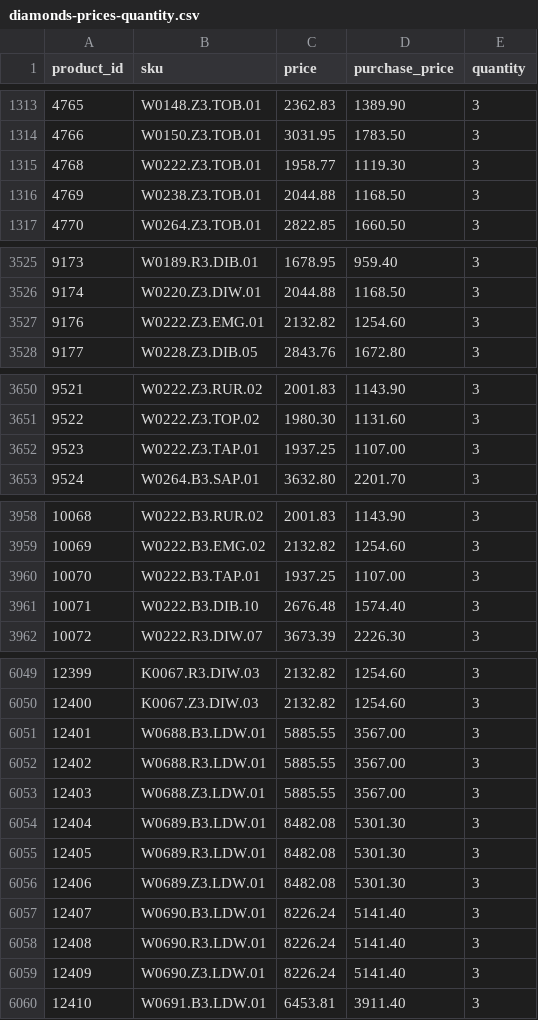
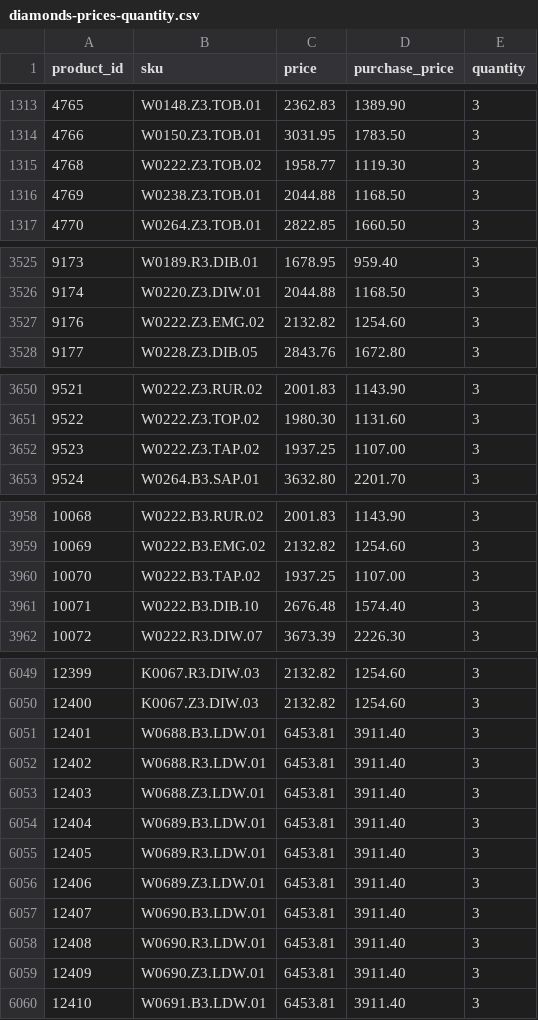
Before and after one commit to G-LOVRIN/BestDiamonds-CSV, a CSV file: diamonds-prices-quantity.csv, drawn as a sheet; only a part is shown, gaps mark what is left out; the diff covers the shown part only.

```diff
--- a/diamonds-prices-quantity.csv
+++ b/diamonds-prices-quantity.csv
@@ -1314,3 +1314,3 @@ product_id,sku,price,purchase_price,quantity
 4766,W0150.Z3.TOB.01,3031.95,1783.50,3
-4768,W0222.Z3.TOB.01,1958.77,1119.30,3
+4768,W0222.Z3.TOB.02,1958.77,1119.30,3
 4769,W0238.Z3.TOB.01,2044.88,1168.50,3
@@ -3526,3 +3526,3 @@ product_id,sku,price,purchase_price,quantity
 9174,W0220.Z3.DIW.01,2044.88,1168.50,3
-9176,W0222.Z3.EMG.01,2132.82,1254.60,3
+9176,W0222.Z3.EMG.02,2132.82,1254.60,3
 9177,W0228.Z3.DIB.05,2843.76,1672.80,3
@@ -3651,3 +3651,3 @@ product_id,sku,price,purchase_price,quantity
 9522,W0222.Z3.TOP.02,1980.30,1131.60,3
-9523,W0222.Z3.TAP.01,1937.25,1107.00,3
+9523,W0222.Z3.TAP.02,1937.25,1107.00,3
 9524,W0264.B3.SAP.01,3632.80,2201.70,3
@@ -3959,3 +3959,3 @@ product_id,sku,price,purchase_price,quantity
 10069,W0222.B3.EMG.02,2132.82,1254.60,3
-10070,W0222.B3.TAP.01,1937.25,1107.00,3
+10070,W0222.B3.TAP.02,1937.25,1107.00,3
 10071,W0222.B3.DIB.10,2676.48,1574.40,3
@@ -6050,11 +6050,11 @@ product_id,sku,price,purchase_price,quantity
 12400,K0067.Z3.DIW.03,2132.82,1254.60,3
-12401,W0688.B3.LDW.01,5885.55,3567.00,3
-12402,W0688.R3.LDW.01,5885.55,3567.00,3
-12403,W0688.Z3.LDW.01,5885.55,3567.00,3
-12404,W0689.B3.LDW.01,8482.08,5301.30,3
-12405,W0689.R3.LDW.01,8482.08,5301.30,3
-12406,W0689.Z3.LDW.01,8482.08,5301.30,3
-12407,W0690.B3.LDW.01,8226.24,5141.40,3
-12408,W0690.R3.LDW.01,8226.24,5141.40,3
-12409,W0690.Z3.LDW.01,8226.24,5141.40,3
+12401,W0688.B3.LDW.01,6453.81,3911.40,3
+12402,W0688.R3.LDW.01,6453.81,3911.40,3
+12403,W0688.Z3.LDW.01,6453.81,3911.40,3
+12404,W0689.B3.LDW.01,6453.81,3911.40,3
+12405,W0689.R3.LDW.01,6453.81,3911.40,3
+12406,W0689.Z3.LDW.01,6453.81,3911.40,3
+12407,W0690.B3.LDW.01,6453.81,3911.40,3
+12408,W0690.R3.LDW.01,6453.81,3911.40,3
+12409,W0690.Z3.LDW.01,6453.81,3911.40,3
 12410,W0691.B3.LDW.01,6453.81,3911.40,3
```
Also changed, not shown: 1 edited cell elsewhere in this file, 1 other file.
